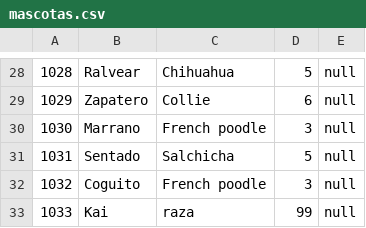
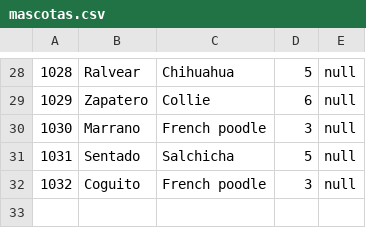
Before and after one commit to JimmyDVO0823/POO2_PrimerPrevio, a CSV file: P2_U3_GuarderiaMascota/src/mascotas.csv, drawn as a sheet; only a part is shown, gaps mark what is left out.

```diff
--- a/P2_U3_GuarderiaMascota/src/mascotas.csv
+++ b/P2_U3_GuarderiaMascota/src/mascotas.csv
@@ -32,2 +32 @@
 1032;Coguito;French poodle;3;null
-1033;Kai;raza;99;null
```
Also changed, not shown: 1 other file.
